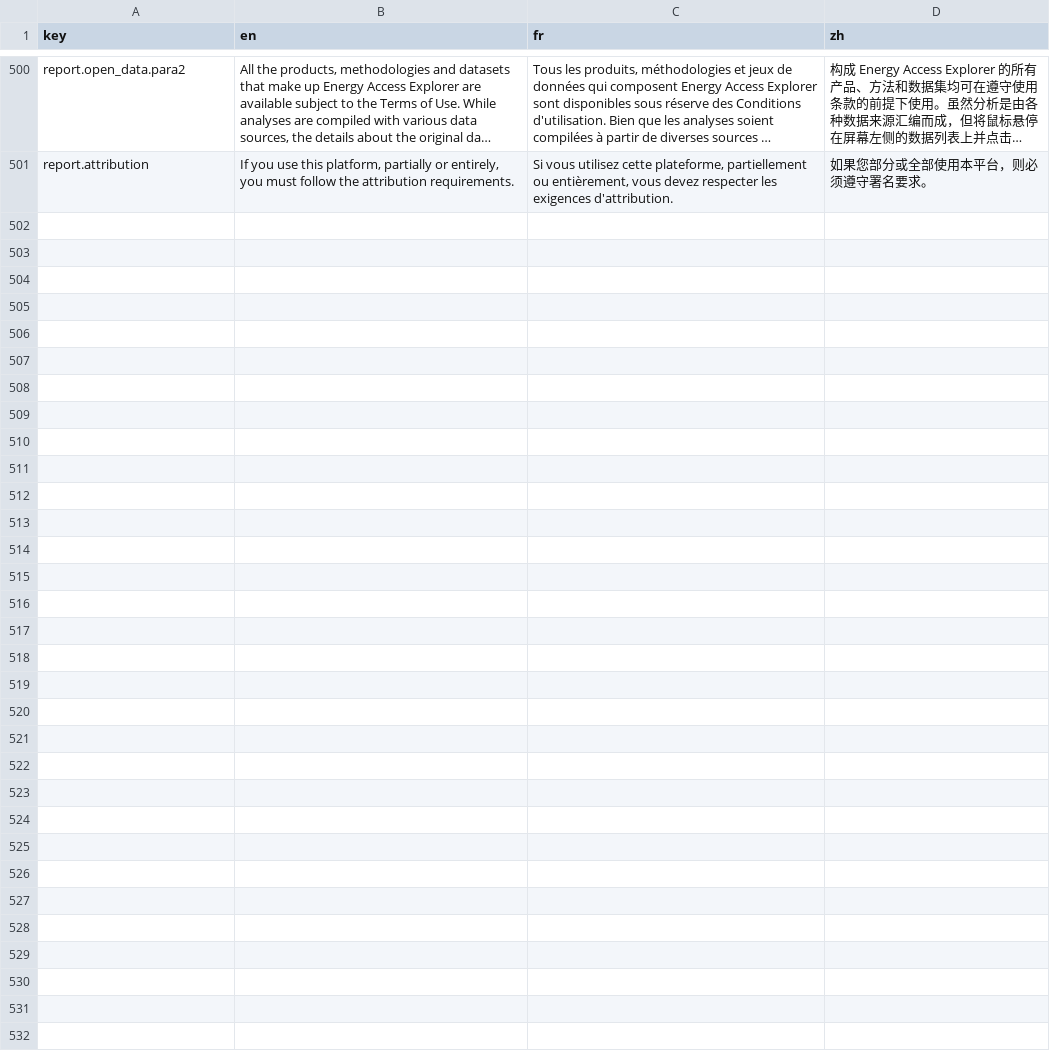
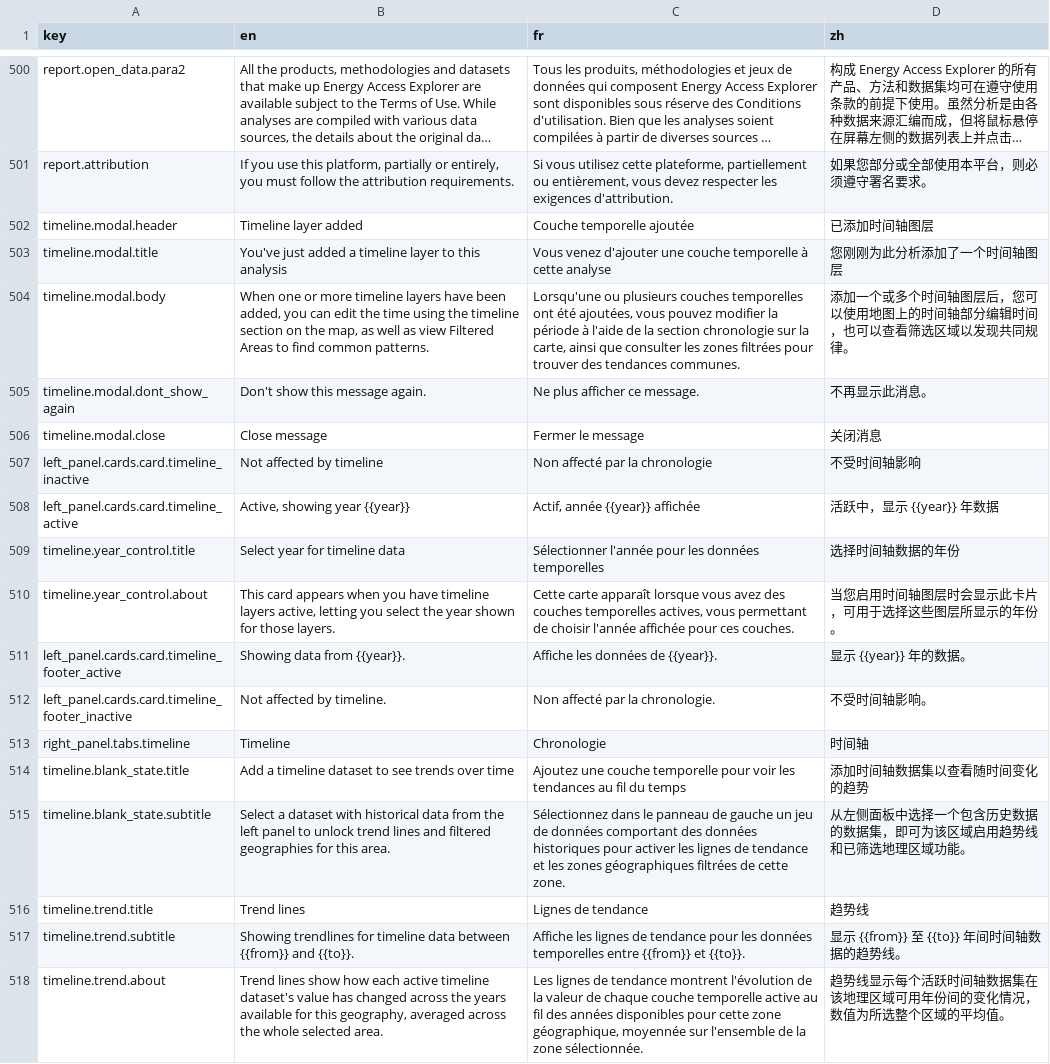
Before and after one commit to energyaccessexplorer/tool, a CSV file: locales/translations.csv, drawn as a sheet; only a part is shown, gaps mark what is left out; long unchanged cells end in …; the diff names each change by its address in the sheet, - before the commit and + after, or states it on an @@ line.

Commit message:
Trend lines widget [EAE-304] [EAE-297]
     Squash 3 selected commits:
     - Trend lines widget [EAE-304] [EAE-297]
     - Trendline y-axis scale matches data values [EAE-498]

```diff
--- a/locales/translations.csv
+++ b/locales/translations.csv
+row 502: timeline.modal.header | Timeline layer added | Couche temporelle ajoutée | 已添加时间轴图层
+row 503: timeline.modal.title | You've just added a timeline layer to this analysis | Vous venez d'ajouter une couche temporelle à cette analyse | 您刚刚为此分析添加了一个时间轴图层
+row 504: timeline.modal.body | When one or more timeline layers have been added, you can edit the time using the timeline section on the map, as well as view Filtered Areas to find common patterns. | Lorsqu'une ou plusieurs couches temporelles ont été ajoutées, vous pouvez modifier la période à l'aide de la section chronologie sur la carte, ainsi que consulter les zones filtrées pour trouver des tendances communes. | 添加一个或多个时间轴图层后，您可以使用地图上的时间轴部分编辑时间，也可以查看筛选区域以发现共同规律。
+row 505: timeline.modal.dont_show_again | Don't show this message again. | Ne plus afficher ce message. | 不再显示此消息。
+row 506: timeline.modal.close | Close message | Fermer le message | 关闭消息
+row 507: left_panel.cards.card.timeline_inactive | Not affected by timeline | Non affecté par la chronologie | 不受时间轴影响
+row 508: left_panel.cards.card.timeline_active | Active, showing year {{year}} | Actif, année {{year}} affichée | 活跃中，显示 {{year}} 年数据
+row 509: timeline.year_control.title | Select year for timeline data | Sélectionner l'année pour les données temporelles | 选择时间轴数据的年份
+row 510: timeline.year_control.about | This card appears when you have timeline layers active, letting you select the year shown for those layers. | Cette carte apparaît lorsque vous avez des couches temporelles actives, vous permettant de choisir l'année affichée pour ces couches. | 当您启用时间轴图层时会显示此卡片，可用于选择这些图层所显示的年份。
+row 511: left_panel.cards.card.timeline_footer_active | Showing data from {{year}}. | Affiche les données de {{year}}. | 显示 {{year}} 年的数据。
+row 512: left_panel.cards.card.timeline_footer_inactive | Not affected by timeline. | Non affecté par la chronologie. | 不受时间轴影响。
+row 513: right_panel.tabs.timeline | Timeline | Chronologie | 时间轴
+row 514: timeline.blank_state.title | Add a timeline dataset to see trends over time | Ajoutez une couche temporelle pour voir les tendances au fil du temps | 添加时间轴数据集以查看随时间变化的趋势
+row 515: timeline.blank_state.subtitle | Select a dataset with historical data from the left panel to unlock trend lines and filtered geographies for this area. | Sélectionnez dans le panneau de gauche un jeu de données comportant des données historiques pour activer les lignes de tendance et les zones géographiques filtrées de cette zone. | 从左侧面板中选择一个包含历史数据的数据集，即可为该区域启用趋势线和已筛选地理区域功能。
+row 516: timeline.trend.title | Trend lines | Lignes de tendance | 趋势线
+row 517: timeline.trend.subtitle | Showing trendlines for timeline data between {{from}} and {{to}}. | Affiche les lignes de tendance pour les données temporelles entre {{from}} et {{to}}. | 显示 {{from}} 至 {{to}} 年间时间轴数据的趋势线。
+row 518: timeline.trend.about | Trend lines show how each active timeline dataset's value has changed across the years available for this geography, averaged across the whole selected area. | Les lignes de tendance montrent l'évolution de la valeur de chaque couche temporelle active au fil des années disponibles pour cette zone géographique, moyennée sur l'ensemble de la zone sélectionnée. | 趋势线显示每个活跃时间轴数据集在该地理区域可用年份间的变化情况，数值为所选整个区域的平均值。
```
Also changed, not shown: 16 other files.
